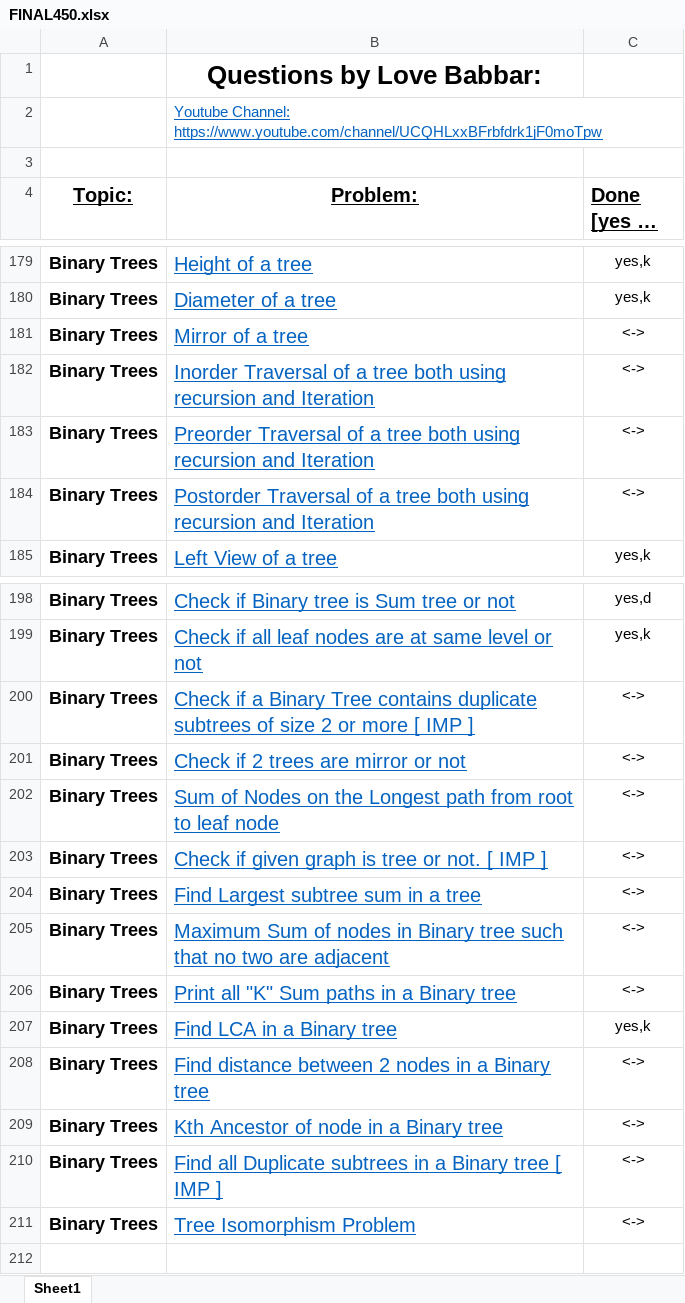
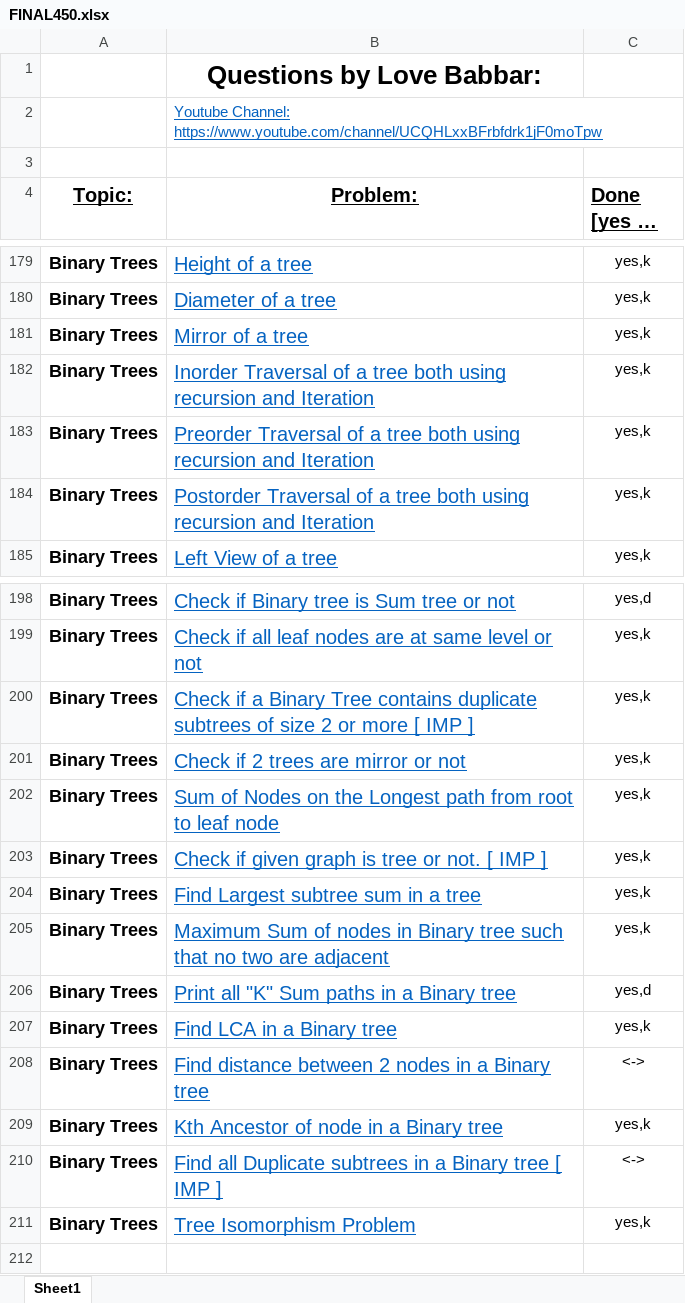
Before and after one commit to Samrat-Bhardwaj/LevelUP, an Excel workbook: FINAL450.xlsx, sheet Sheet1, drawn as a sheet; only a part is shown, gaps mark what is left out; long unchanged cells end in …; values as stored, in another font and other column widths than the file's, no borders; the diff names each change by its address in the sheet, - before the commit and + after, or states it on an @@ line.

```diff
--- a/FINAL450.xlsx (sheet Sheet1)
+++ b/FINAL450.xlsx (sheet Sheet1)
-C181:C184 (Done [yes or no]): <->
+C181:C184 (Done [yes or no]): yes,k
-C200:C205 (Done [yes or no]): <->
+C200:C205 (Done [yes or no]): yes,k
-C206 (Done [yes or no]): <->
+C206 (Done [yes or no]): yes,d
-C209 (Done [yes or no]): <->
+C209 (Done [yes or no]): yes,k
-C211 (Done [yes or no]): <->
+C211 (Done [yes or no]): yes,k
```
Also changed, not shown: 3 other files.
